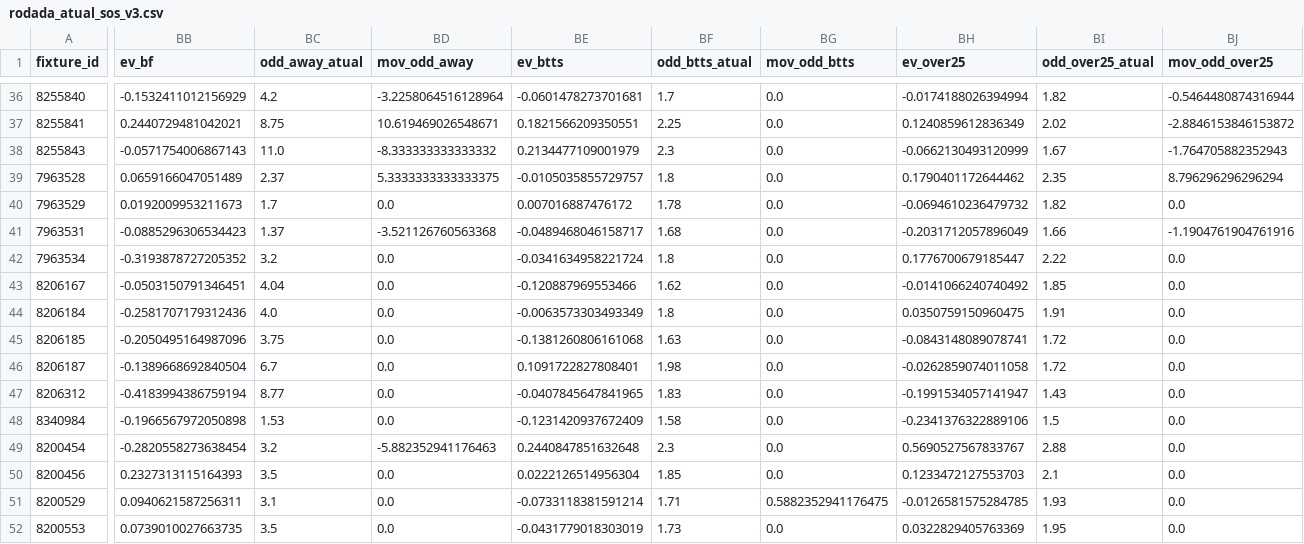
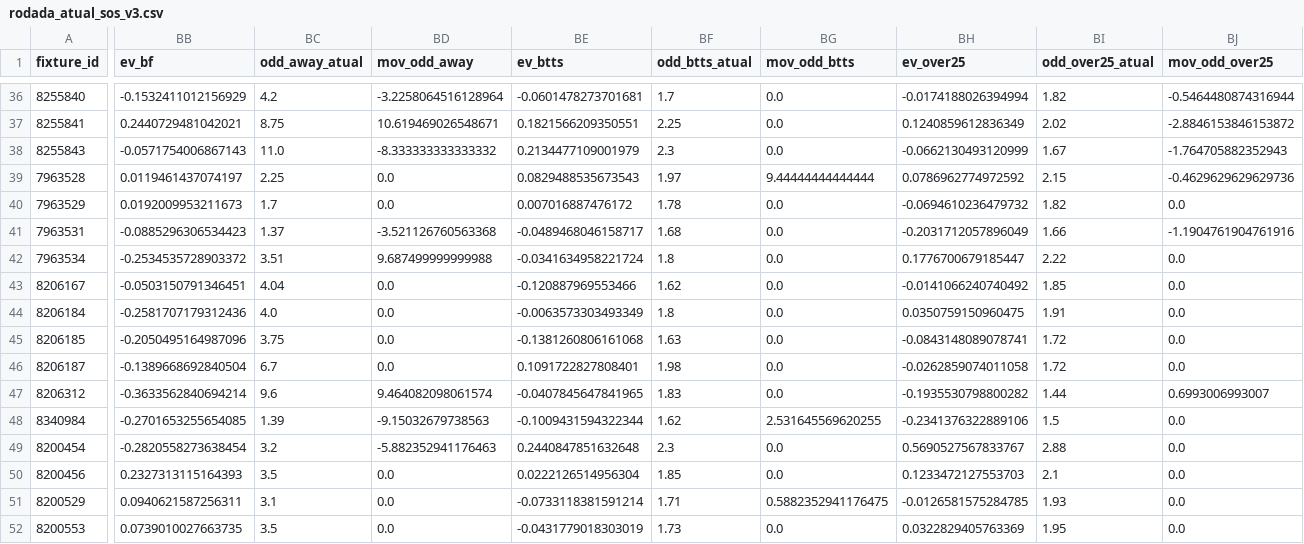
Before and after one commit to tarcisio248/PAINEL_FULBETS, a CSV file: rodada_atual_sos_v3.csv, drawn as a sheet; only a part is shown, gaps mark what is left out; the diff covers the shown part only; the diff names each change by its address in the sheet, - before the commit and + after, or states it on an @@ line.

```diff
--- a/rodada_atual_sos_v3.csv
+++ b/rodada_atual_sos_v3.csv
-BB39 (ev_bf): 0.0659166047051489
+BB39 (ev_bf): 0.0119461437074197
-BC39 (odd_away_atual): 2.37
+BC39 (odd_away_atual): 2.25
-BD39 (mov_odd_away): 5.3333333333333375
+BD39 (mov_odd_away): 0.0
-BE39 (ev_btts): -0.0105035855729757
+BE39 (ev_btts): 0.0829488535673543
-BF39 (odd_btts_atual): 1.8
+BF39 (odd_btts_atual): 1.97
-BG39 (mov_odd_btts): 0.0
+BG39 (mov_odd_btts): 9.44444444444444
-BH39 (ev_over25): 0.1790401172644462
+BH39 (ev_over25): 0.0786962774972592
-BI39 (odd_over25_atual): 2.35
+BI39 (odd_over25_atual): 2.15
-BJ39 (mov_odd_over25): 8.796296296296294
+BJ39 (mov_odd_over25): -0.4629629629629736
-BB42 (ev_bf): -0.3193878727205352
+BB42 (ev_bf): -0.2534535728903372
-BC42 (odd_away_atual): 3.2
+BC42 (odd_away_atual): 3.51
-BD42 (mov_odd_away): 0.0
+BD42 (mov_odd_away): 9.687499999999988
-BB47 (ev_bf): -0.4183994386759194
+BB47 (ev_bf): -0.3633562840694214
-BC47 (odd_away_atual): 8.77
+BC47 (odd_away_atual): 9.6
-BD47 (mov_odd_away): 0.0
+BD47 (mov_odd_away): 9.464082098061574
-BH47 (ev_over25): -0.1991534057141947
+BH47 (ev_over25): -0.1935530798800282
-BI47 (odd_over25_atual): 1.43
+BI47 (odd_over25_atual): 1.44
-BJ47 (mov_odd_over25): 0.0
+BJ47 (mov_odd_over25): 0.6993006993007
-BB48 (ev_bf): -0.1966567972050898
+BB48 (ev_bf): -0.2701653255654085
-BC48 (odd_away_atual): 1.53
+BC48 (odd_away_atual): 1.39
-BD48 (mov_odd_away): 0.0
+BD48 (mov_odd_away): -9.15032679738563
-BE48 (ev_btts): -0.1231420937672409
+BE48 (ev_btts): -0.1009431594322344
-BF48 (odd_btts_atual): 1.58
+BF48 (odd_btts_atual): 1.62
-BG48 (mov_odd_btts): 0.0
+BG48 (mov_odd_btts): 2.531645569620255
```
Also changed, not shown: 36 edited cells elsewhere in this file, rodada_atual_v3.csv, 1 other file.
